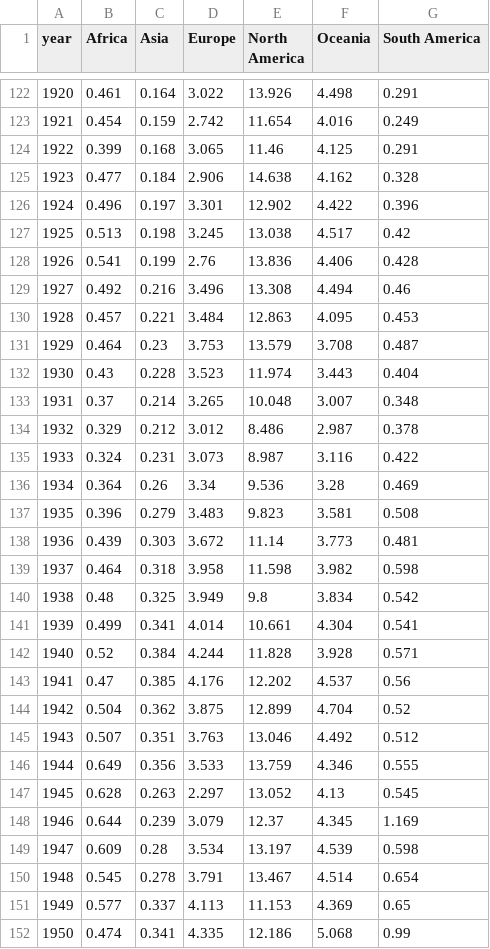
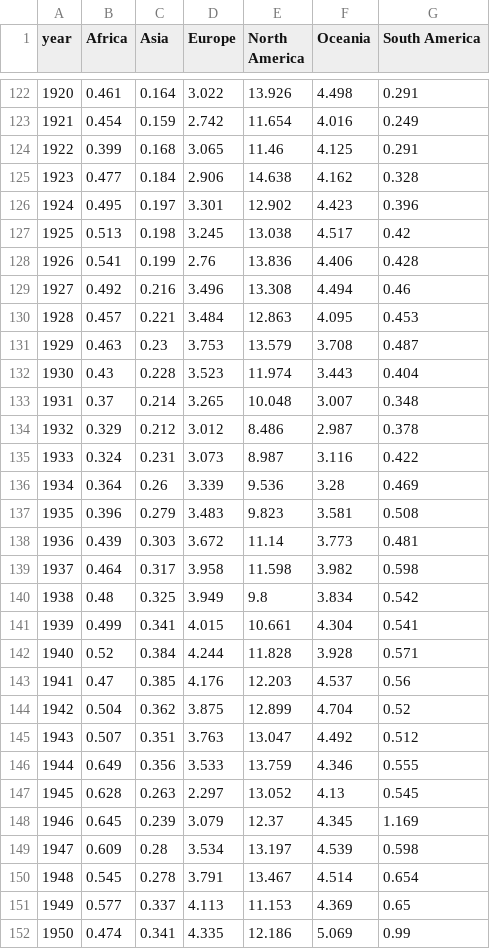
Before and after one commit to ONEcampaign/DataDive_Climate, a CSV file: output/co2_per_capita_continent.csv, drawn as a sheet; only a part is shown, gaps mark what is left out; the diff covers the shown part only.

```diff
--- a/output/co2_per_capita_continent.csv
+++ b/output/co2_per_capita_continent.csv
@@ -125,3 +125,3 @@ year,Africa,Asia,Europe,North America,Oceania,South America
 1923,0.477,0.184,2.906,14.638,4.162,0.328
-1924,0.496,0.197,3.301,12.902,4.422,0.396
+1924,0.495,0.197,3.301,12.902,4.423,0.396
 1925,0.513,0.198,3.245,13.038,4.517,0.42
@@ -130,3 +130,3 @@ year,Africa,Asia,Europe,North America,Oceania,South America
 1928,0.457,0.221,3.484,12.863,4.095,0.453
-1929,0.464,0.23,3.753,13.579,3.708,0.487
+1929,0.463,0.23,3.753,13.579,3.708,0.487
 1930,0.43,0.228,3.523,11.974,3.443,0.404
@@ -135,15 +135,15 @@ year,Africa,Asia,Europe,North America,Oceania,South America
 1933,0.324,0.231,3.073,8.987,3.116,0.422
-1934,0.364,0.26,3.34,9.536,3.28,0.469
+1934,0.364,0.26,3.339,9.536,3.28,0.469
 1935,0.396,0.279,3.483,9.823,3.581,0.508
 1936,0.439,0.303,3.672,11.14,3.773,0.481
-1937,0.464,0.318,3.958,11.598,3.982,0.598
+1937,0.464,0.317,3.958,11.598,3.982,0.598
 1938,0.48,0.325,3.949,9.8,3.834,0.542
-1939,0.499,0.341,4.014,10.661,4.304,0.541
+1939,0.499,0.341,4.015,10.661,4.304,0.541
 1940,0.52,0.384,4.244,11.828,3.928,0.571
-1941,0.47,0.385,4.176,12.202,4.537,0.56
+1941,0.47,0.385,4.176,12.203,4.537,0.56
 1942,0.504,0.362,3.875,12.899,4.704,0.52
-1943,0.507,0.351,3.763,13.046,4.492,0.512
+1943,0.507,0.351,3.763,13.047,4.492,0.512
 1944,0.649,0.356,3.533,13.759,4.346,0.555
 1945,0.628,0.263,2.297,13.052,4.13,0.545
-1946,0.644,0.239,3.079,12.37,4.345,1.169
+1946,0.645,0.239,3.079,12.37,4.345,1.169
 1947,0.609,0.28,3.534,13.197,4.539,0.598
@@ -151,2 +151,2 @@ year,Africa,Asia,Europe,North America,Oceania,South America
 1949,0.577,0.337,4.113,11.153,4.369,0.65
-1950,0.474,0.341,4.335,12.186,5.068,0.99
+1950,0.474,0.341,4.335,12.186,5.069,0.99
```
Also changed, not shown: 56 edited cells elsewhere in this file, output/temperature_change.csv, output/updates.csv.
